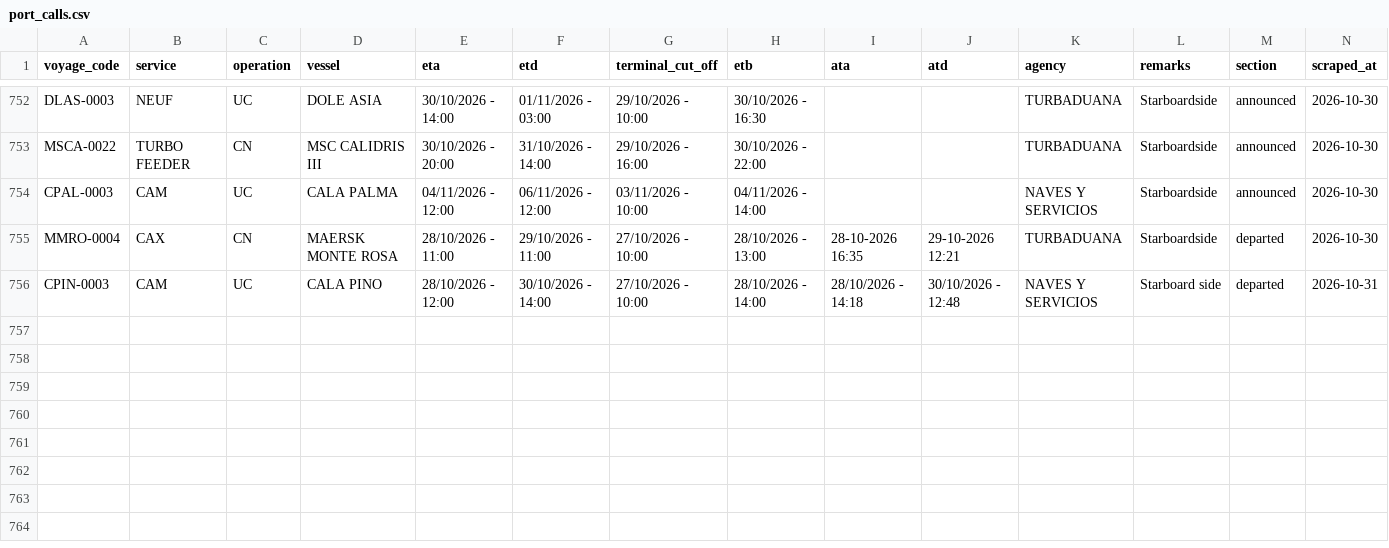
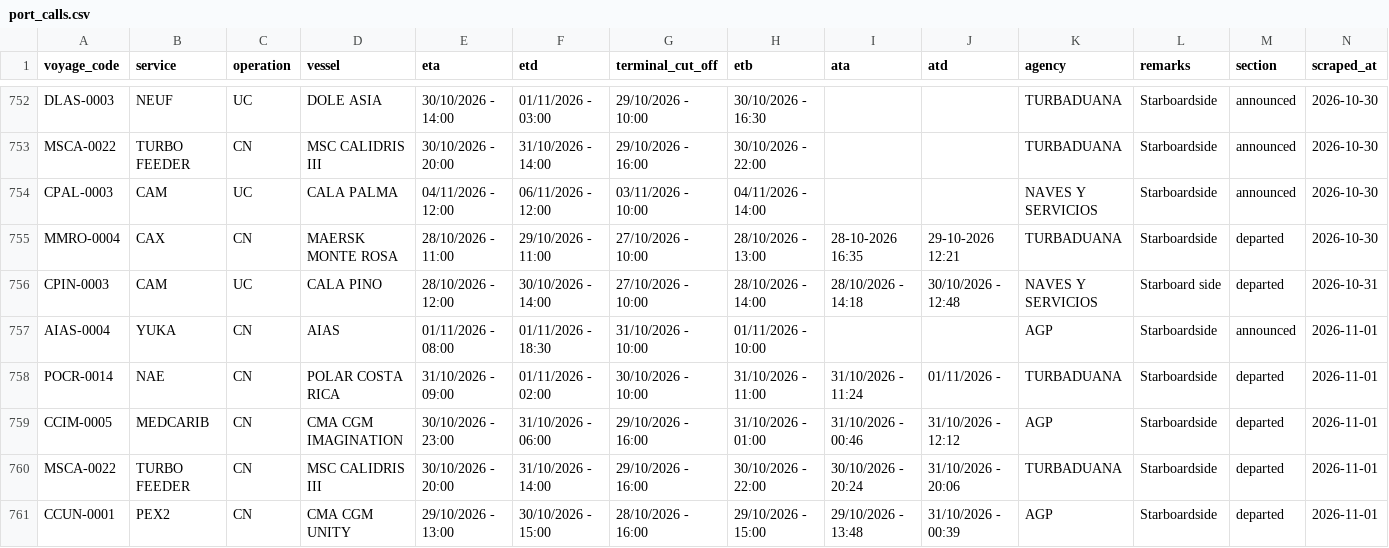
Before and after one commit to flocdr/port-monitor, a CSV file: data/port_calls.csv, drawn as a sheet; only a part is shown, gaps mark what is left out.

```diff
--- a/data/port_calls.csv
+++ b/data/port_calls.csv
@@ -756 +756,6 @@ MMRO-0004,CAX,CN,MAERSK MONTE ROSA,28/10/2026 - 11:00,29/10/2026 - 11:00,27/10/2
 CPIN-0003,CAM,UC,CALA PINO,28/10/2026 - 12:00,30/10/2026 - 14:00,27/10/2026 - 10:00,28/10/2026 - 14:00,28/10/2026 - 14:18,30/10/2026 - 12:48,NAVES Y SERVICIOS,Starboard side,departed,2026-10-31
+AIAS-0004,YUKA,CN,AIAS,01/11/2026 - 08:00,01/11/2026 - 18:30,31/10/2026 - 10:00,01/11/2026 - 10:00,,,AGP,Starboardside,announced,2026-11-01
+POCR-0014,NAE,CN,POLAR COSTA RICA,31/10/2026 - 09:00,01/11/2026 - 02:00,30/10/2026 - 10:00,31/10/2026 - 11:00,31/10/2026 - 11:24,01/11/2026 -,TURBADUANA,Starboardside,departed,2026-11-01
+CCIM-0005,MEDCARIB,CN,CMA CGM IMAGINATION,30/10/2026 - 23:00,31/10/2026 - 06:00,29/10/2026 - 16:00,31/10/2026 - 01:00,31/10/2026 - 00:46,31/10/2026 - 12:12,AGP,Starboardside,departed,2026-11-01
+MSCA-0022,TURBO FEEDER,CN,MSC CALIDRIS III,30/10/2026 - 20:00,31/10/2026 - 14:00,29/10/2026 - 16:00,30/10/2026 - 22:00,30/10/2026 - 20:24,31/10/2026 - 20:06,TURBADUANA,Starboardside,departed,2026-11-01
+CCUN-0001,PEX2,CN,CMA CGM UNITY,29/10/2026 - 13:00,30/10/2026 - 15:00,28/10/2026 - 16:00,29/10/2026 - 15:00,29/10/2026 - 13:48,31/10/2026 - 00:39,AGP,Starboardside,departed,2026-11-01
```
Also changed, not shown: 1 other file.
